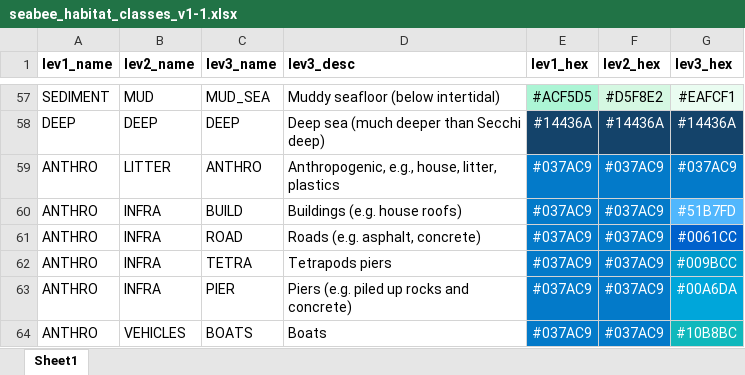
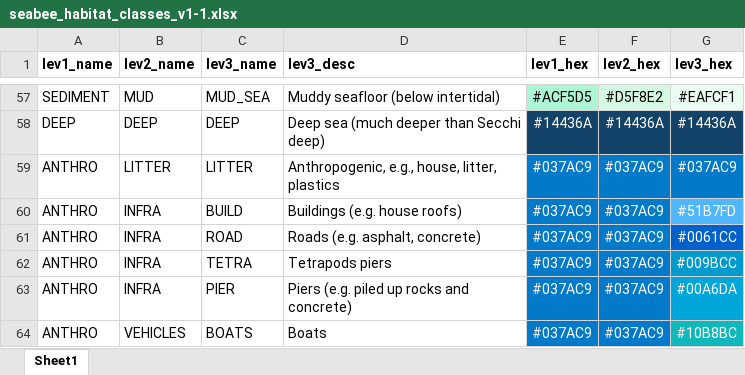
Before and after one commit to SeaBee-no/annotation, an Excel workbook: class_definitions/seabee_habitat_classes_v1-1.xlsx, sheet Sheet1, drawn as a sheet; only a part is shown, gaps mark what is left out; values as stored, in another font and other column widths than the file's, no borders; the diff names each change by its address in the sheet, - before the commit and + after, or states it on an @@ line.

Commit message:
Fix error in classes v1.1

```diff
--- a/class_definitions/seabee_habitat_classes_v1-1.xlsx (sheet Sheet1)
+++ b/class_definitions/seabee_habitat_classes_v1-1.xlsx (sheet Sheet1)
-C59 (lev3_name): ANTHRO
+C59 (lev3_name): LITTER
```
Also changed, not shown: 1 other file.
